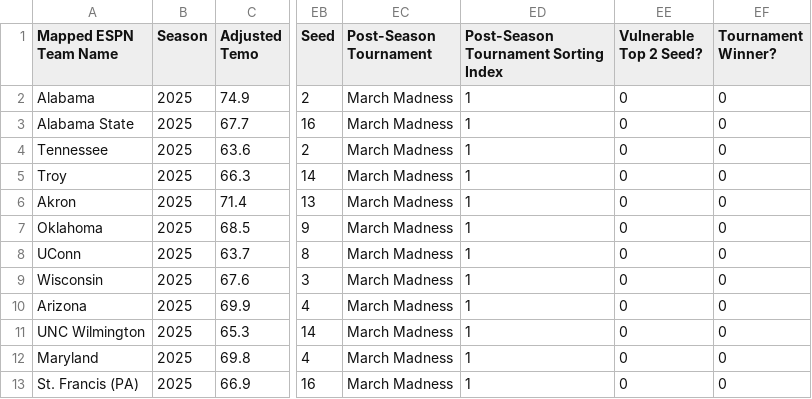
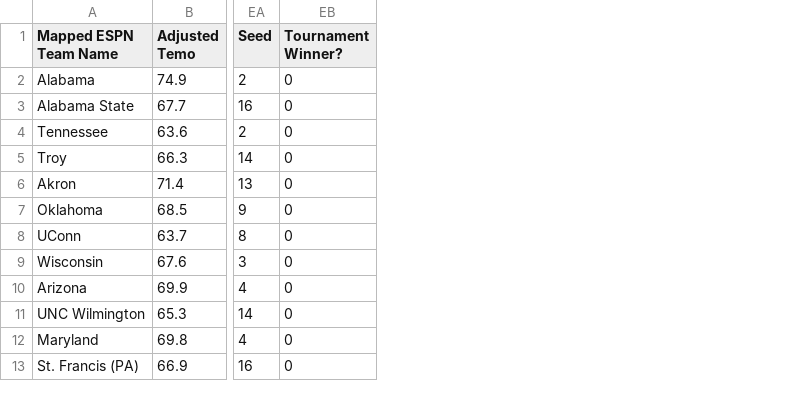
Before and after one commit to Mikester58/MadnessInMarch, a CSV file: MMData/2025Teams.csv, drawn as a sheet; only a part is shown, gaps mark what is left out; the diff names each change by its address in the sheet, - before the commit and + after, or states it on an @@ line.

```diff
--- a/MMData/2025Teams.csv
+++ b/MMData/2025Teams.csv
-column B (Season), rows 2-13: all 2025
-column EC (Post-Season Tournament), rows 2-13: all March Madness
-column ED, rows 1-13: Post-Season Tournament Sorting Index | 1 | 1 | 1 | 1 | 1 | 1 | 1 | 1 | 1 | 1 | 1 | 1
-column EE (Vulnerable Top 2 Seed?), rows 2-13: all 0
```
Also changed, not shown: 6 other files.
